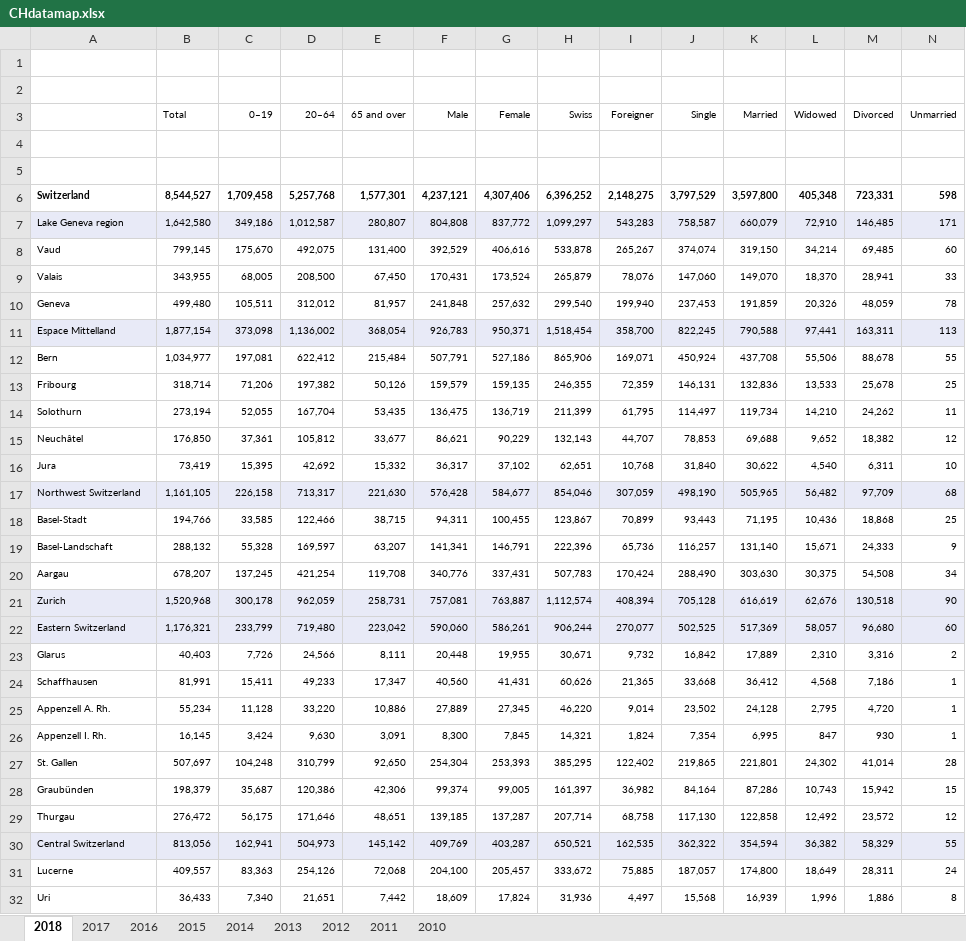
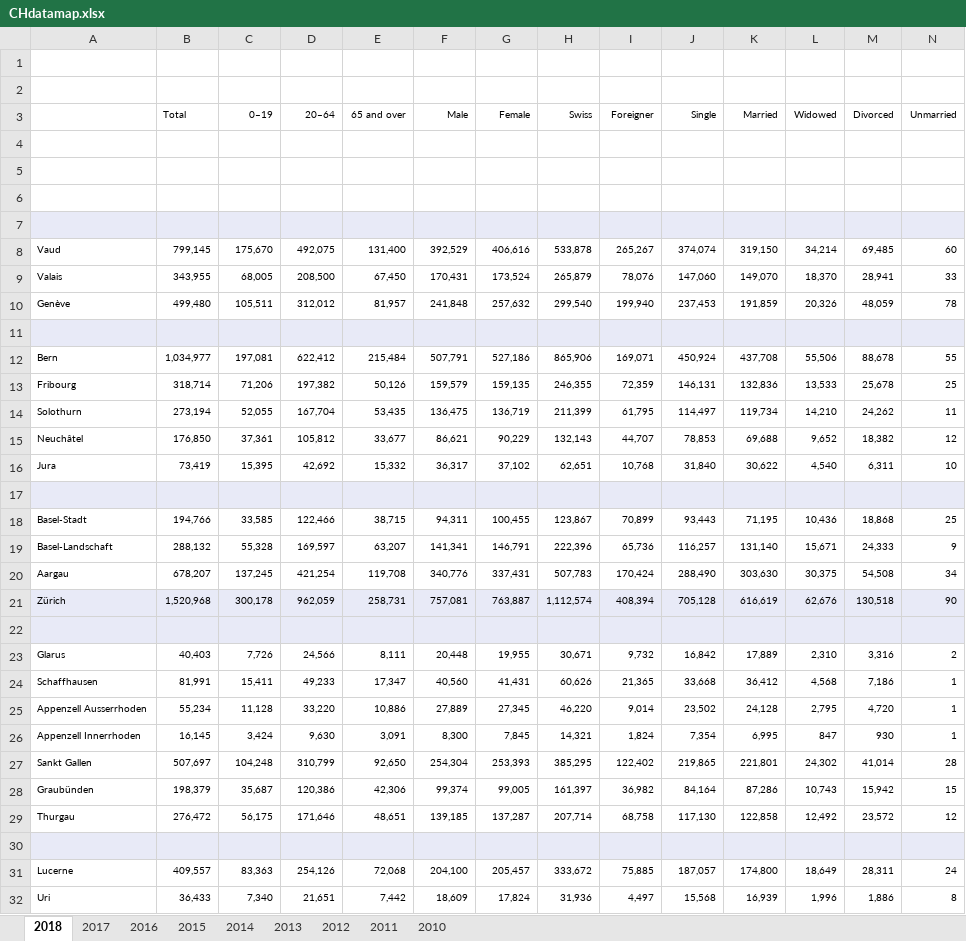
Before and after one commit to ValHrt/L3pgeprojects, an Excel workbook: CountryReportCH/MapCH/CHdatamap.xlsx, sheet 2018, drawn as a sheet; only a part is shown; values as stored, in another font and other column widths than the file's, no borders; rows hold the shown columns only; the diff names each change by its address in the sheet, - before the commit and + after, or states it on an @@ line.

```diff
--- a/CountryReportCH/MapCH/CHdatamap.xlsx (sheet 2018)
+++ b/CountryReportCH/MapCH/CHdatamap.xlsx (sheet 2018)
-row 6: Switzerland | 8,544,527 | 1,709,458 | 5,257,768 | 1,577,301 | 4,237,121 | 4,307,406 | 6,396,252 | 2,148,275 | 3,797,529 | 3,597,800 | 405,348 | 723,331 | 598
+row 6: (empty)
-row 7: Lake Geneva region | 1,642,580 | 349,186 | 1,012,587 | 280,807 | 804,808 | 837,772 | 1,099,297 | 543,283 | 758,587 | 660,079 | 72,910 | 146,485 | 171
+row 7: (empty)
-A10: Geneva
+A10: Genève
-row 11: Espace Mittelland | 1,877,154 | 373,098 | 1,136,002 | 368,054 | 926,783 | 950,371 | 1,518,454 | 358,700 | 822,245 | 790,588 | 97,441 | 163,311 | 113
+row 11: (empty)
-row 17: Northwest Switzerland | 1,161,105 | 226,158 | 713,317 | 221,630 | 576,428 | 584,677 | 854,046 | 307,059 | 498,190 | 505,965 | 56,482 | 97,709 | 68
+row 17: (empty)
-A21: Zurich
+A21: Zürich
-row 22: Eastern Switzerland | 1,176,321 | 233,799 | 719,480 | 223,042 | 590,060 | 586,261 | 906,244 | 270,077 | 502,525 | 517,369 | 58,057 | 96,680 | 60
+row 22: (empty)
-A25: Appenzell A. Rh.
+A25: Appenzell Ausserrhoden
-A26: Appenzell I. Rh.
+A26: Appenzell Innerrhoden
-A27: St. Gallen
+A27: Sankt Gallen
-row 30: Central Switzerland | 813,056 | 162,941 | 504,973 | 145,142 | 409,769 | 403,287 | 650,521 | 162,535 | 362,322 | 354,594 | 36,382 | 58,329 | 55
+row 30: (empty)
```
Also changed, not shown: 2 other files.
